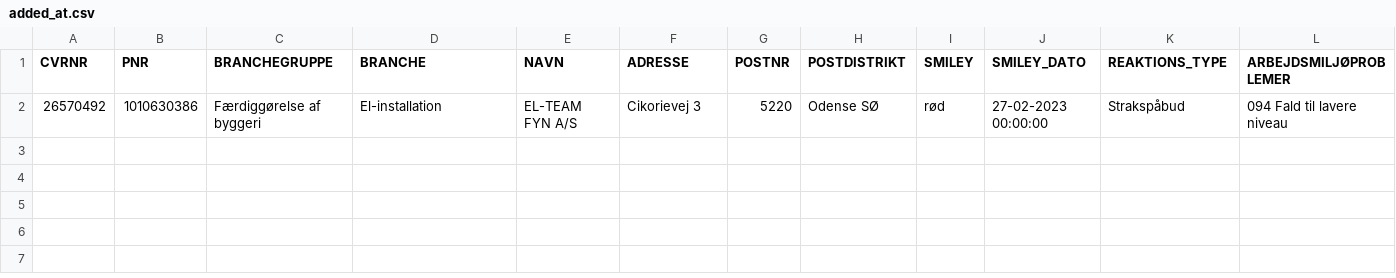
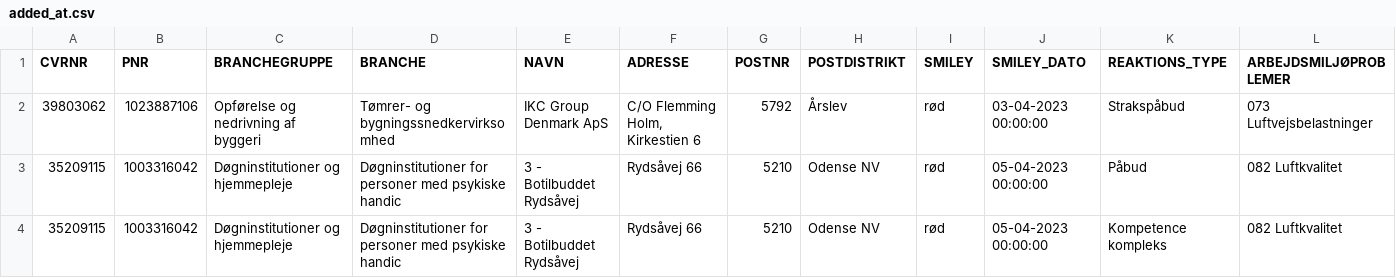
Before and after one commit to TV2-Fyn/scraping-af-arbejdstilsynets-smileyordning, a CSV file: csv/added_at.csv, drawn as a sheet; only a part is shown; removed rows and columns are numbered as before the commit, all else as after; rows hold the shown columns only; the diff names each change by its address in the sheet, - before the commit and + after, or states it on an @@ line.

```diff
--- a/csv/added_at.csv
+++ b/csv/added_at.csv
-row 2: 26570492 | 1010630386 | Færdiggørelse af byggeri | El-installation | EL-TEAM FYN A/S | Cikorievej 3 | 5220 | Odense SØ | rød | 27-02-2023 00:00:00 | Strakspåbud | 094 Fald til lavere niveau
+row 2: 39803062 | 1023887106 | Opførelse og nedrivning af byggeri | Tømrer- og bygningssnedkervirksomhed | IKC Group Denmark ApS | C/O Flemming Holm, Kirkestien 6 | 5792 | Årslev | rød | 03-04-2023 00:00:00 | Strakspåbud | 073 Luftvejsbelastninger
+row 3: 35209115 | 1003316042 | Døgninstitutioner og hjemmepleje | Døgninstitutioner for personer med psykiske handic | 3 - Botilbuddet Rydsåvej | Rydsåvej 66 | 5210 | Odense NV | rød | 05-04-2023 00:00:00 | Påbud | 082 Luftkvalitet
+row 4: 35209115 | 1003316042 | Døgninstitutioner og hjemmepleje | Døgninstitutioner for personer med psykiske handic | 3 - Botilbuddet Rydsåvej | Rydsåvej 66 | 5210 | Odense NV | rød | 05-04-2023 00:00:00 | Kompetence kompleks | 082 Luftkvalitet
```
